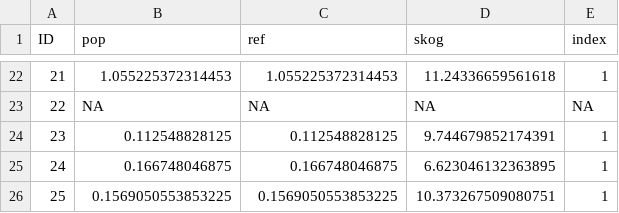
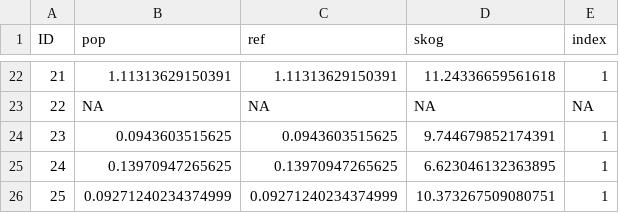
Before and after one commit to NINAnor/ecRxiv_gjengroing_review, a CSV file: indicators/NO_GJEN/data/vaatmarkIndexStrata.csv, drawn as a sheet; only a part is shown, gaps mark what is left out; the diff covers the shown part only.

```diff
--- a/indicators/NO_GJEN/data/vaatmarkIndexStrata.csv
+++ b/indicators/NO_GJEN/data/vaatmarkIndexStrata.csv
@@ -22,5 +22,5 @@ ID,pop,ref,skog,index
-21,1.055225372314453,1.055225372314453,11.24336659561618,1
+21,1.11313629150391,1.11313629150391,11.24336659561618,1
 22,NA,NA,NA,NA
-23,0.112548828125,0.112548828125,9.744679852174391,1
-24,0.166748046875,0.166748046875,6.623046132363895,1
-25,0.1569050553853225,0.1569050553853225,10.373267509080751,1
+23,0.0943603515625,0.0943603515625,9.744679852174391,1
+24,0.13970947265625,0.13970947265625,6.623046132363895,1
+25,0.09271240234374999,0.09271240234374999,10.373267509080751,1
```
Also changed, not shown: 32 edited cells elsewhere in this file, indicators/NO_GJEN/data/aapneIndexStrata.csv, indicators/NO_GJEN/data/refaapne.csv, 12 other files.
